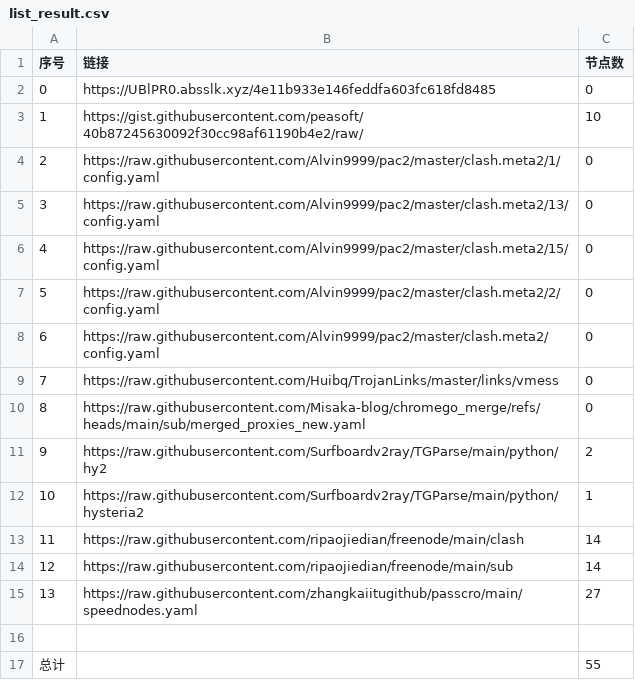
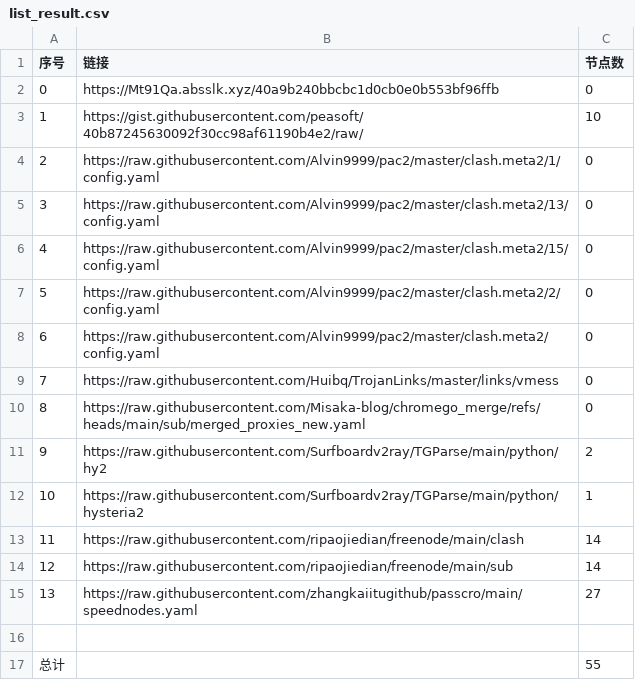
Before and after one commit to yxxyun/NoMoreWalls, a CSV file: list_result.csv, drawn as a sheet.

```diff
--- a/list_result.csv
+++ b/list_result.csv
@@ -1,3 +1,3 @@
 序号,链接,节点数
-0,https://UBlPR0.absslk.xyz/4e11b933e146feddfa603fc618fd8485,0
+0,https://Mt91Qa.absslk.xyz/40a9b240bbcbc1d0cb0e0b553bf96ffb,0
 1,https://gist.githubusercontent.com/peasoft/40b87245630092f30cc98af61190b4e2/raw/,10
```
Also changed, not shown: 3 other files.
